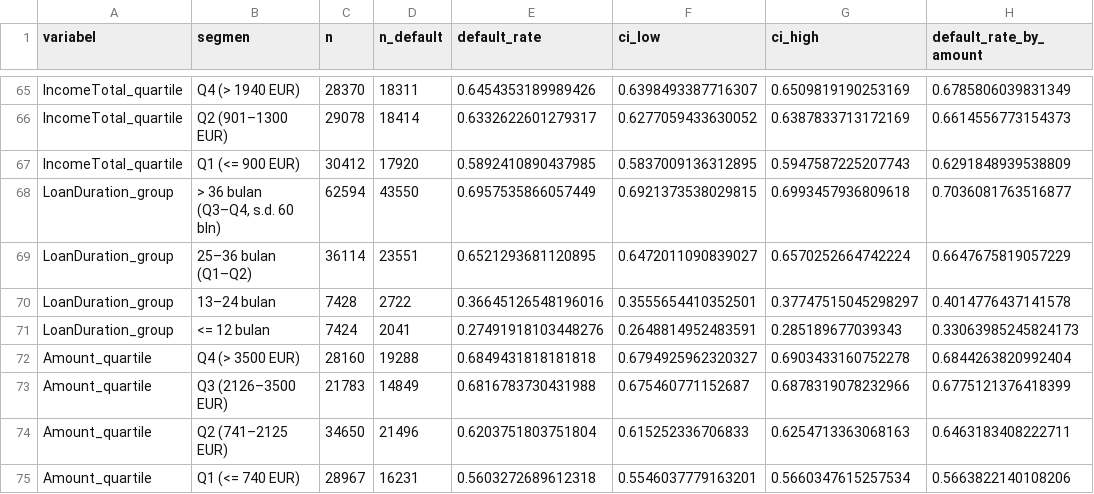
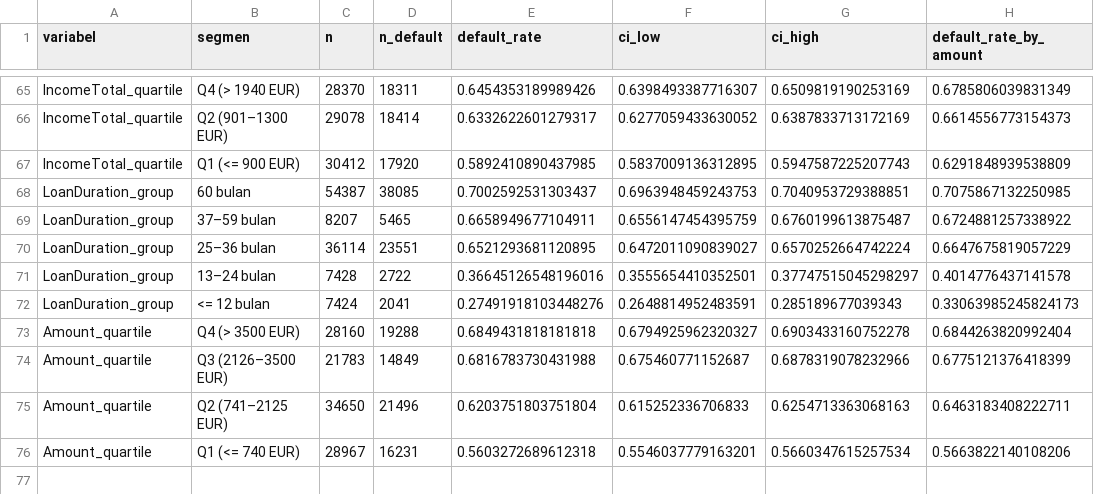
Before and after one commit to B4tra/bondora-analytics, a CSV file: reports/tables/02_default_rate_by_segment.csv, drawn as a sheet; only a part is shown, gaps mark what is left out.

```diff
--- a/reports/tables/02_default_rate_by_segment.csv
+++ b/reports/tables/02_default_rate_by_segment.csv
@@ -67,4 +67,5 @@ IncomeTotal_quartile,Q2 (901–1300 EUR),29078,18414,0.6332622601279317,0.627705
 IncomeTotal_quartile,Q1 (<= 900 EUR),30412,17920,0.5892410890437985,0.5837009136312895,0.5947587225207743,0.6291848939538809
-LoanDuration_group,"> 36 bulan (Q3–Q4, s.d. 60 bln)",62594,43550,0.6957535866057449,0.6921373538029815,0.6993457936809618,0.7036081763516877
-LoanDuration_group,25–36 bulan (Q1–Q2),36114,23551,0.6521293681120895,0.6472011090839027,0.6570252664742224,0.6647675819057229
+LoanDuration_group,60 bulan,54387,38085,0.7002592531303437,0.6963948459243753,0.7040953729388851,0.7075867132250985
+LoanDuration_group,37–59 bulan,8207,5465,0.6658949677104911,0.6556147454395759,0.6760199613875487,0.6724881257338922
+LoanDuration_group,25–36 bulan,36114,23551,0.6521293681120895,0.6472011090839027,0.6570252664742224,0.6647675819057229
 LoanDuration_group,13–24 bulan,7428,2722,0.36645126548196016,0.3555654410352501,0.37747515045298297,0.4014776437141578
```
Also changed, not shown: reports/tables/02_missing_by_year.csv, 6 other files.
